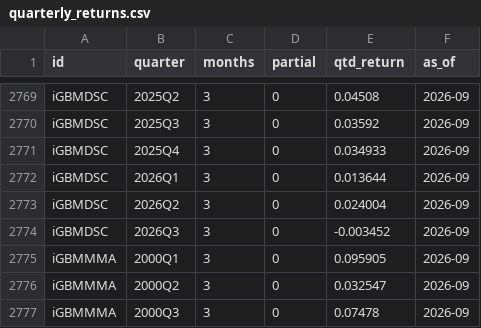
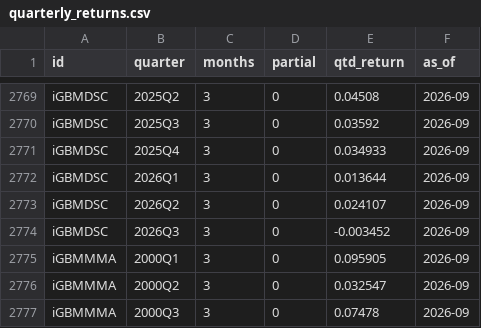
Before and after one commit to pivotalpath/publicdata, a CSV file: quarterly_returns.csv, drawn as a sheet; only a part is shown, gaps mark what is left out; the diff covers the shown part only.

Commit message:
update quarterly_returns.csv 2026-11-17

```diff
--- a/quarterly_returns.csv
+++ b/quarterly_returns.csv
@@ -2772,3 +2772,3 @@ iGBMDSC,2025Q4,3,0,0.034933,2026-09
 iGBMDSC,2026Q1,3,0,0.013644,2026-09
-iGBMDSC,2026Q2,3,0,0.024004,2026-09
+iGBMDSC,2026Q2,3,0,0.024107,2026-09
 iGBMDSC,2026Q3,3,0,-0.003452,2026-09
```
Also changed, not shown: 6 edited cells elsewhere in this file.
